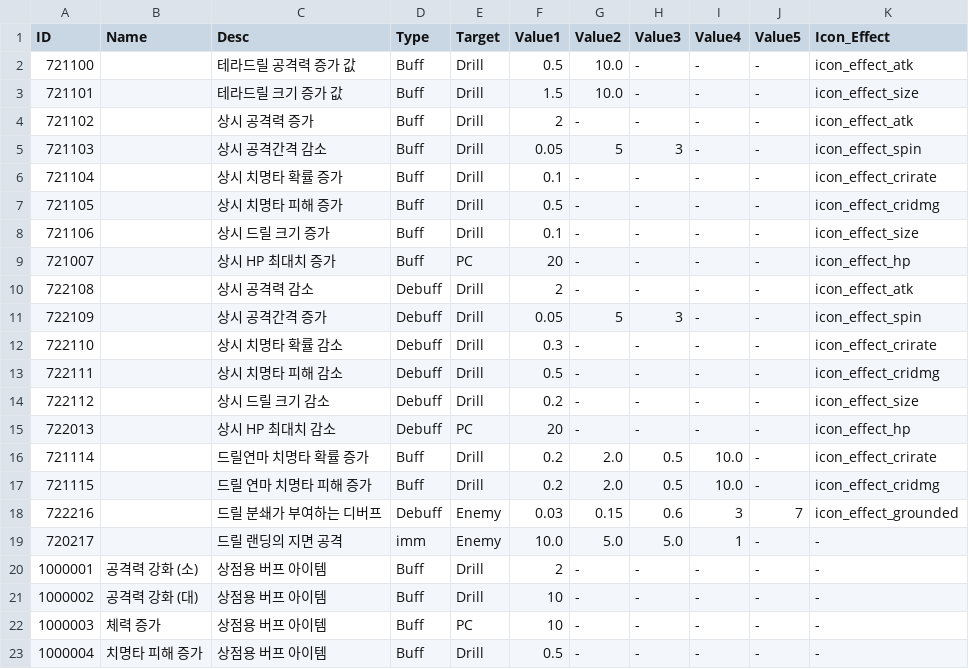
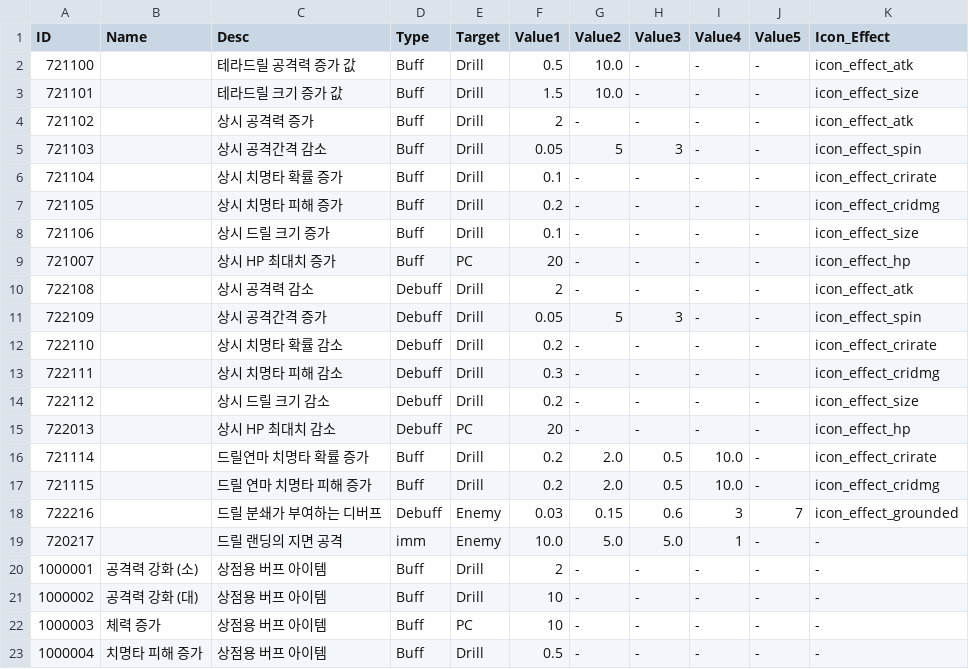
Before and after one commit to kupka05/Project_DR_KHT, a CSV file: Project_DR/Assets/Resources/SkillEffect_Table.csv, drawn as a sheet.

```diff
--- a/Project_DR/Assets/Resources/SkillEffect_Table.csv
+++ b/Project_DR/Assets/Resources/SkillEffect_Table.csv
@@ -6,3 +6,3 @@ ID,Name,Desc,Type,Target,Value1,Value2,Value3,Value4,Value5,Icon_Effect
 721104,,상시 치명타 확률 증가,Buff,Drill,0.1,-,-,-,-,icon_effect_crirate
-721105,,상시 치명타 피해 증가,Buff,Drill,0.5,-,-,-,-,icon_effect_cridmg
+721105,,상시 치명타 피해 증가,Buff,Drill,0.2,-,-,-,-,icon_effect_cridmg
 721106,,상시 드릴 크기 증가,Buff,Drill,0.1,-,-,-,-,icon_effect_size
@@ -11,4 +11,4 @@ ID,Name,Desc,Type,Target,Value1,Value2,Value3,Value4,Value5,Icon_Effect
 722109,,상시 공격간격 증가,Debuff,Drill,0.05,5,3,-,-,icon_effect_spin
-722110,,상시 치명타 확률 감소,Debuff,Drill,0.3,-,-,-,-,icon_effect_crirate
-722111,,상시 치명타 피해 감소,Debuff,Drill,0.5,-,-,-,-,icon_effect_cridmg
+722110,,상시 치명타 확률 감소,Debuff,Drill,0.2,-,-,-,-,icon_effect_crirate
+722111,,상시 치명타 피해 감소,Debuff,Drill,0.3,-,-,-,-,icon_effect_cridmg
 722112,,상시 드릴 크기 감소,Debuff,Drill,0.2,-,-,-,-,icon_effect_size
```
Also changed, not shown: Project_DR/Assets/Resources/Monster_Table.csv, Project_DR/Assets/Resources/Upgrade_Skill_1.csv, 13 other files.
